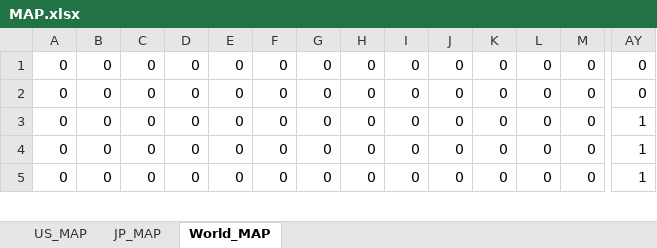
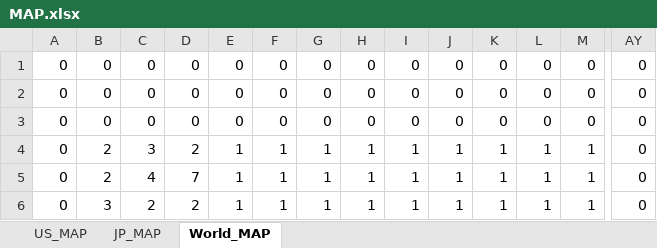
Before and after one commit to Gordonhosy/abm-fx, an Excel workbook: geographic_data/MAP.xlsx, sheet World_MAP, drawn as a sheet; only a part is shown, gaps mark what is left out; values as stored, in another font and other column widths than the file's, no borders; conditional formats not drawn; addresses are those after the commit; rows hold the shown columns only; the diff covers the shown part only; the diff names each change by its address in the sheet, - before the commit and + after, or states it on an @@ line.

```diff
--- a/geographic_data/MAP.xlsx (sheet World_MAP)
+++ b/geographic_data/MAP.xlsx (sheet World_MAP)
-AY3: 1
+AY3: 0
+row 4: 0 | 2 | 3 | 2 | 1 | 1 | 1 | 1 | 1 | 1 | 1 | 1 | 1 | 0
-B5: 0
+B5: 2
-C5: 0
+C5: 4
-D5: 0
+D5: 7
-E5:E6: 0
+E5:E6: 1
-F5:F6: 0
+F5:F6: 1
-G5:G6: 0
+G5:G6: 1
-H5:H6: 0
+H5:H6: 1
-I5:I6: 0
+I5:I6: 1
-J5:J6: 0
+J5:J6: 1
-K5:K6: 0
+K5:K6: 1
-L5:L6: 0
+L5:L6: 1
-M5:M6: 0
+M5:M6: 1
-AY5:AY6: 1
+AY5:AY6: 0
-B6: 0
+B6: 3
-C6: 0
+C6: 2
-D6: 0
+D6: 2
```
Also changed, not shown: 5 added rows, 6 removed rows and 676 edited cells elsewhere in this sheet, sheet US_MAP, sheet JP_MAP, 2 other files.
